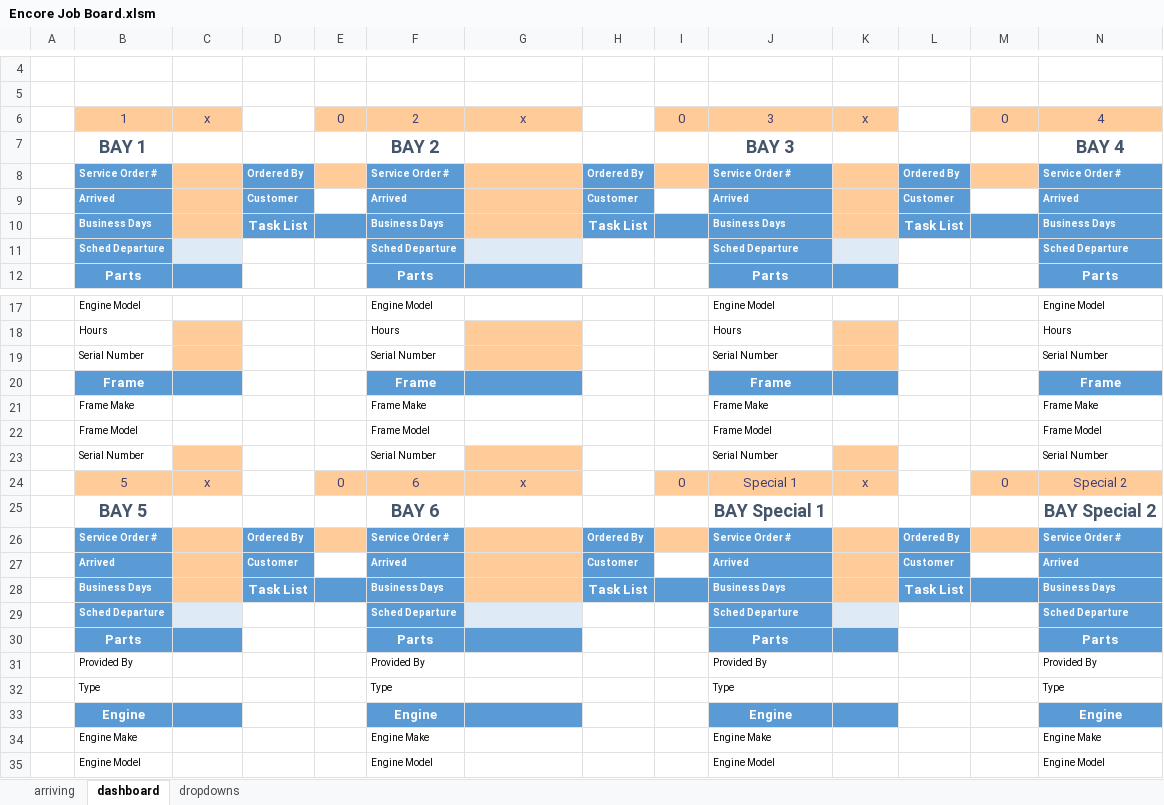
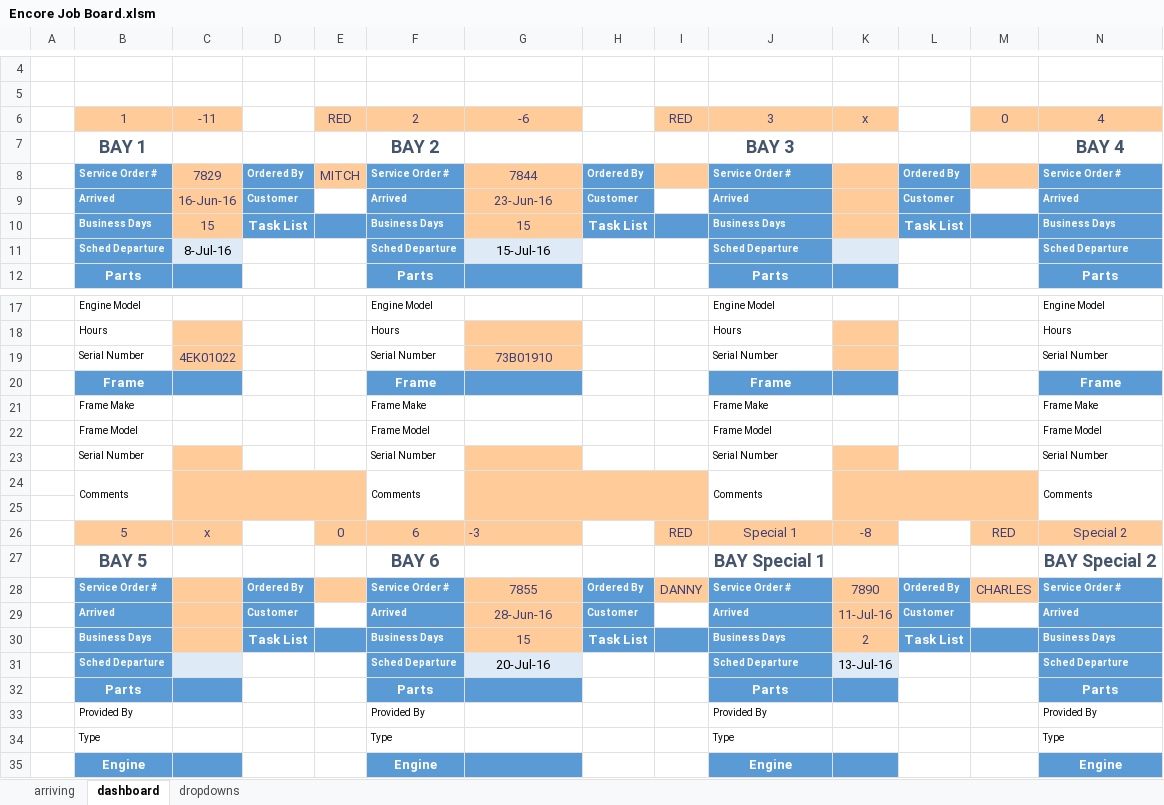
Before and after one commit to Chris-Barnard/encore-excel, an Excel workbook: Dashboard/Encore Job Board.xlsm, sheet dashboard, drawn as a sheet; only a part is shown, gaps mark what is left out; the shorter side is filled out with more unchanged rows; values as stored, in another font and other column widths than the file's, no borders; charts and pictures and conditional formats not drawn; addresses are those after the commit; rows hold the shown columns only; the diff covers the shown part only; the diff names each change by its address in the sheet, - before the commit and + after, or states it on an @@ line.

Commit message:
Bring in a new file from John and make a couple of modifications
- Fix to the conditional formatting that got fucked up when I pasted the
new formats over
- Add a comment section to each bay

```diff
--- a/Dashboard/Encore Job Board.xlsm (sheet dashboard)
+++ b/Dashboard/Encore Job Board.xlsm (sheet dashboard)
-C6: x
+C6: -11
-E6: 0
+E6: RED
-G6: x
+G6: -6
-I6: 0
+I6: RED
-C8: (empty)
+C8: 7829
-E8: (empty)
+E8: MITCH
-G8: (empty)
+G8: 7844
-C9: (empty)
+C9: 16-Jun-16
-G9: (empty)
+G9: 23-Jun-16
-C10: (empty)
+C10: 15
-G10: (empty)
+G10: 15
-C11: (empty)
+C11: 8-Jul-16
-G11: (empty)
+G11: 15-Jul-16
-C19: (empty)
+C19: 4EK01022
-G19: (empty)
+G19: 73B01910
+row 24:  | Comments |  |  |  | Comments |  |  |  | Comments |  |  |  | Comments
+row 25: (empty)
-G26: x
+G26: -3
-G26 alignment: center
+G26 alignment: left
-I26: 0
+I26: RED
-K26: x
+K26: -8
-M26: 0
+M26: RED
-G28: (empty)
+G28: 7855
-I28: (empty)
+I28: DANNY
-K28: (empty)
+K28: 7890
-M28: (empty)
+M28: CHARLES
-G29: (empty)
+G29: 28-Jun-16
-K29: (empty)
+K29: 11-Jul-16
-G30: (empty)
+G30: 15
-K30: (empty)
+K30: 2
-G31: (empty)
+G31: 20-Jul-16
-K31: (empty)
+K31: 13-Jul-16
```
Also changed, not shown: 1 added row and 3 edited cells elsewhere in this sheet, sheet dropdowns, formulas that keep their value, charts or pictures, 1 other file.
